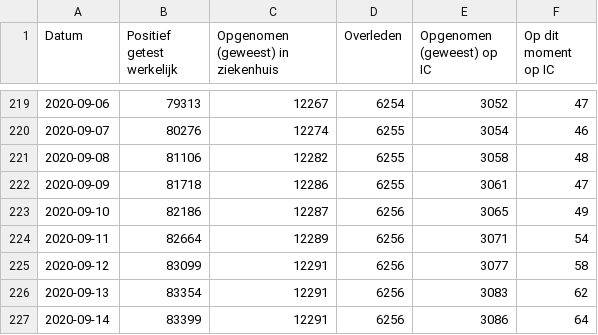
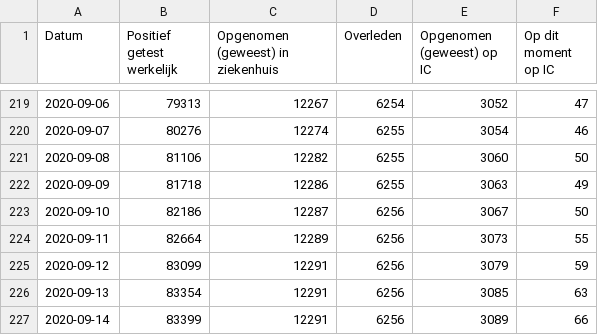
Before and after one commit to jorispz/coronadata, a CSV file: data/2020-09-14-RIVM-NICE.csv, drawn as a sheet; only a part is shown, gaps mark what is left out.

```diff
--- a/data/2020-09-14-RIVM-NICE.csv
+++ b/data/2020-09-14-RIVM-NICE.csv
@@ -220,8 +220,8 @@
 2020-09-07	80276	12274	6255	3054	46
-2020-09-08	81106	12282	6255	3058	48
-2020-09-09	81718	12286	6255	3061	47
-2020-09-10	82186	12287	6256	3065	49
-2020-09-11	82664	12289	6256	3071	54
-2020-09-12	83099	12291	6256	3077	58
-2020-09-13	83354	12291	6256	3083	62
-2020-09-14	83399	12291	6256	3086	64
+2020-09-08	81106	12282	6255	3060	50
+2020-09-09	81718	12286	6255	3063	49
+2020-09-10	82186	12287	6256	3067	50
+2020-09-11	82664	12289	6256	3073	55
+2020-09-12	83099	12291	6256	3079	59
+2020-09-13	83354	12291	6256	3085	63
+2020-09-14	83399	12291	6256	3089	66
```
Also changed, not shown: data/runs.csv, 11 other files.
